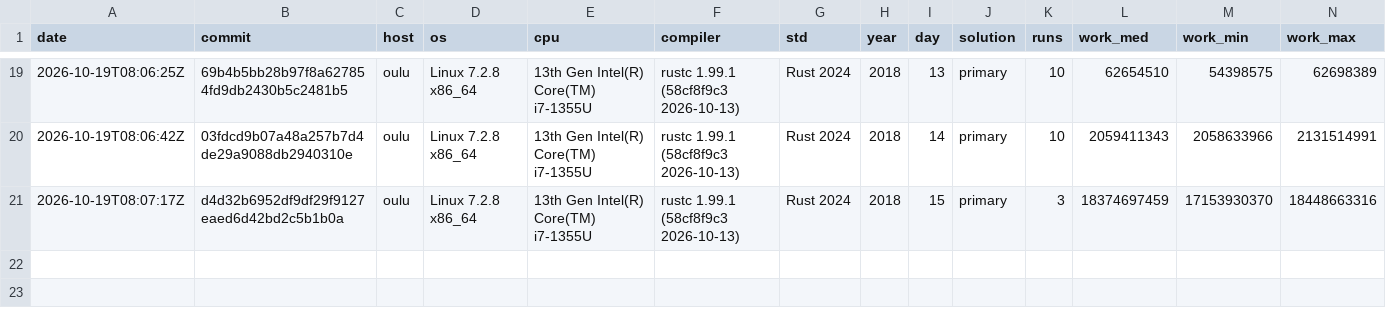
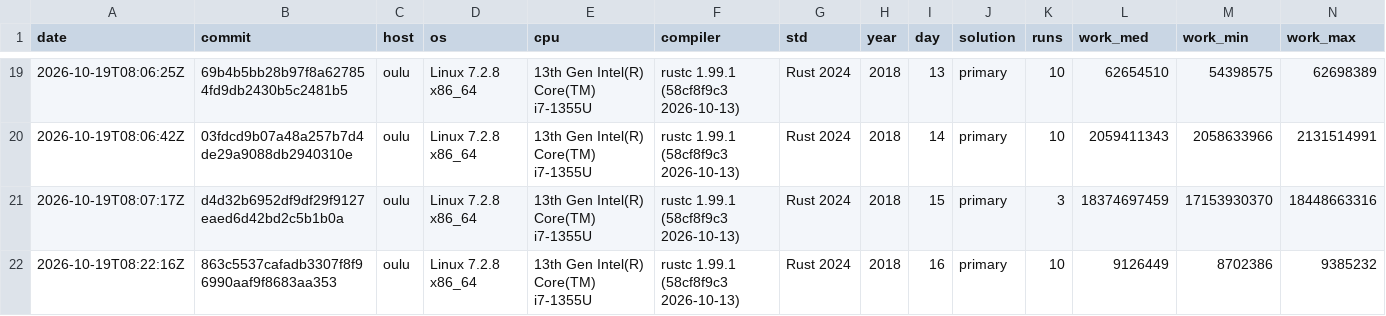
Before and after one commit to anntnzrb/aoc-rs, a CSV file: bench/2018.csv, drawn as a sheet; only a part is shown, gaps mark what is left out; rows hold the shown columns only; the diff names each change by its address in the sheet, - before the commit and + after, or states it on an @@ line.

Commit message:
docs: record 2018 day 16 benchmark
- add canonical benchmark record for 2018 day 16 primary solution

```diff
--- a/bench/2018.csv
+++ b/bench/2018.csv
+row 22: 2026-10-19T08:22:16Z | 863c5537cafadb3307f8f96990aaf9f8683aa353 | oulu | Linux 7.2.8 x86_64 | 13th Gen Intel(R) Core(TM) i7-1355U | rustc 1.99.1 (58cf8f9c3 2026-10-13) | Rust 2024 | 2018 | 16 | primary | 10 | 9126449 | 8702386 | 9385232
```
